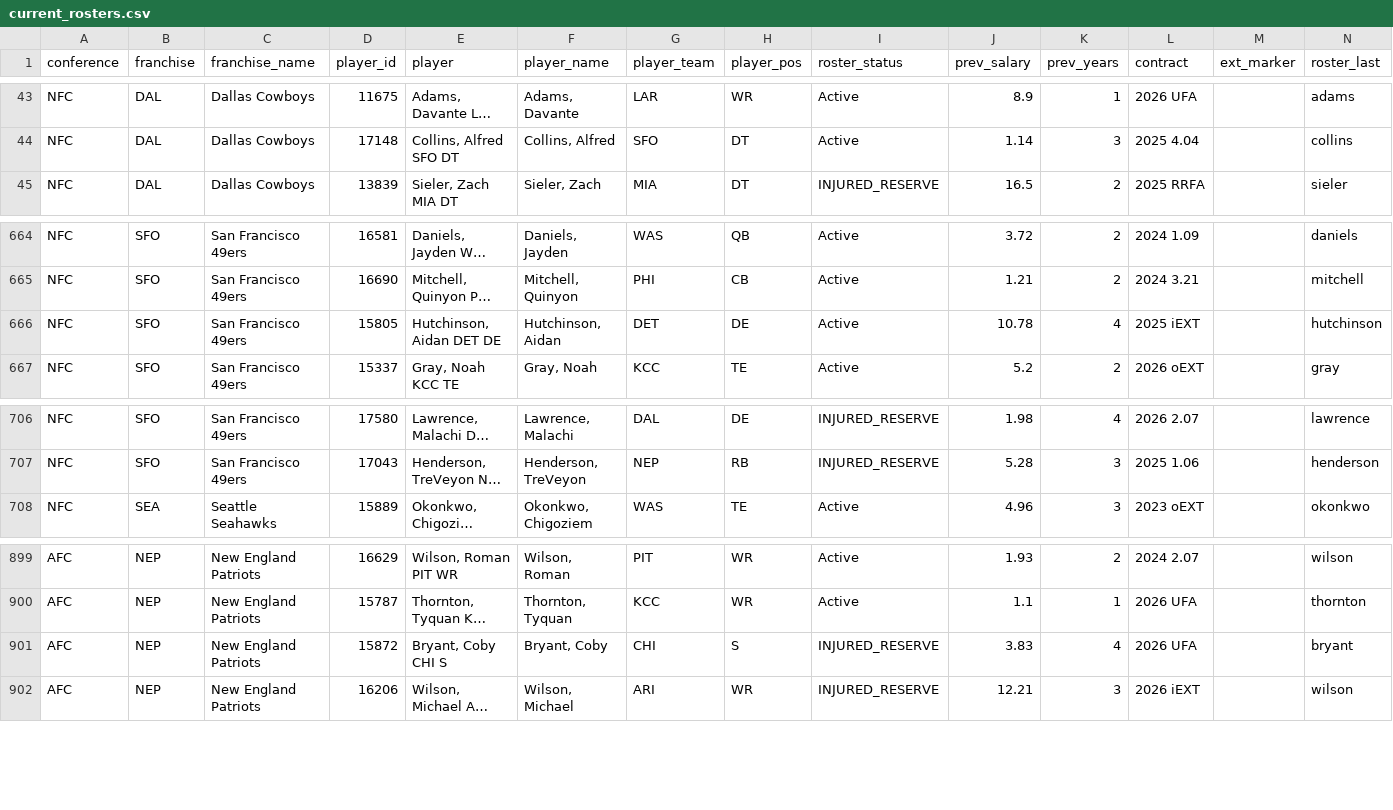
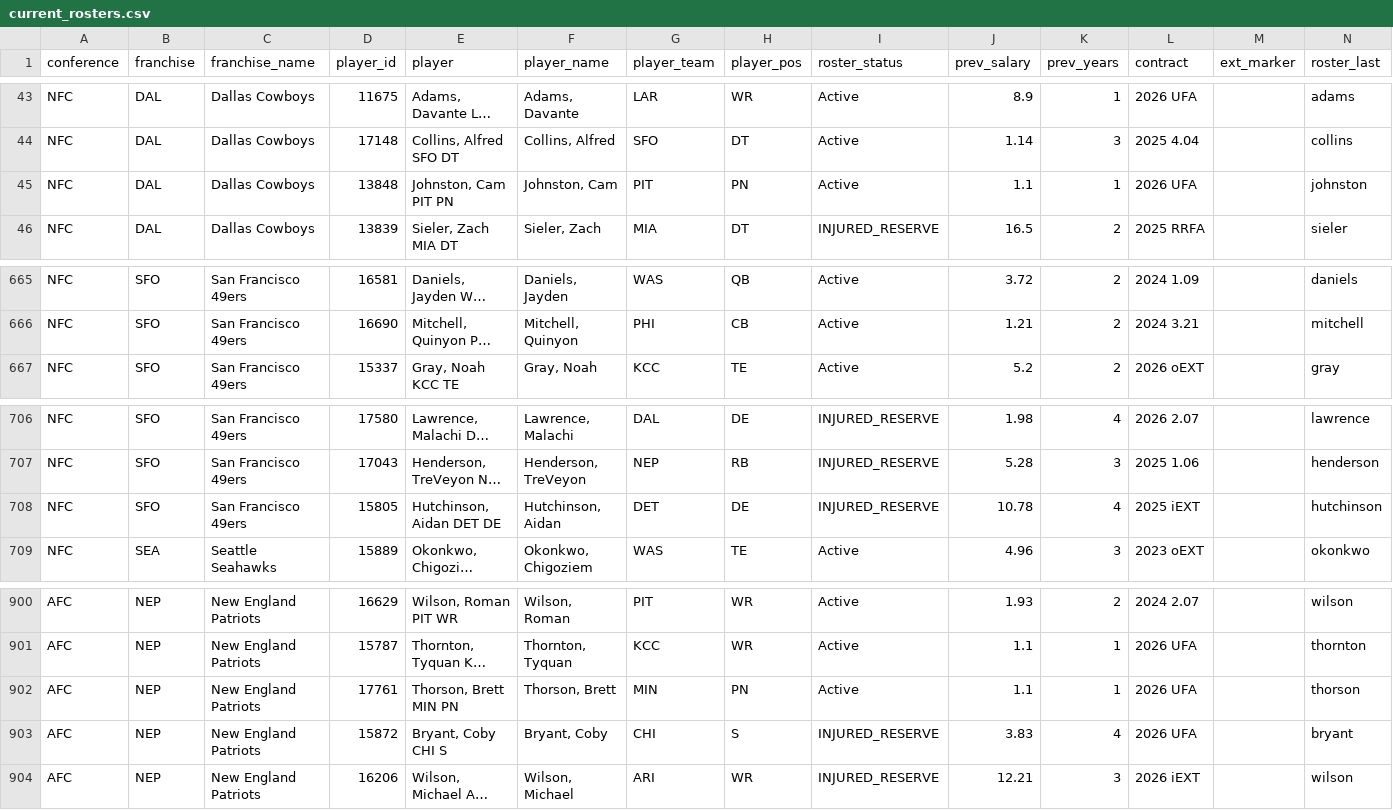
Before and after one commit to TheMathNinja/ADL-GM-Dashboard, a CSV file: data/current_rosters.csv, drawn as a sheet; only a part is shown, gaps mark what is left out; long unchanged cells end in …; removed rows and columns are numbered as before the commit, all else as after; the diff names each change by its address in the sheet, - before the commit and + after, or states it on an @@ line.

```diff
--- a/data/current_rosters.csv
+++ b/data/current_rosters.csv
+row 45: NFC | DAL | Dallas Cowboys | 13848 | Johnston, Cam PIT PN | Johnston, Cam | PIT | PN | Active | 1.1 | 1 | 2026 UFA |  | johnston
-row 666: NFC | SFO | San Francisco 49ers | 15805 | Hutchinson, Aidan DET DE | Hutchinson, Aidan | DET | DE | Active | 10.78 | 4 | 2025 iEXT |  | hutchinson
+row 708: NFC | SFO | San Francisco 49ers | 15805 | Hutchinson, Aidan DET DE | Hutchinson, Aidan | DET | DE | INJURED_RESERVE | 10.78 | 4 | 2025 iEXT |  | hutchinson
+row 902: AFC | NEP | New England Patriots | 17761 | Thorson, Brett MIN PN | Thorson, Brett | MIN | PN | Active | 1.1 | 1 | 2026 UFA |  | thorson
```
Also changed, not shown: data/nfl_schedule_2026.csv, 11 other files.
